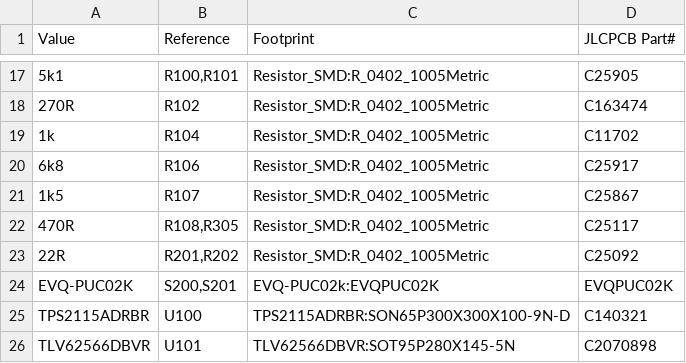
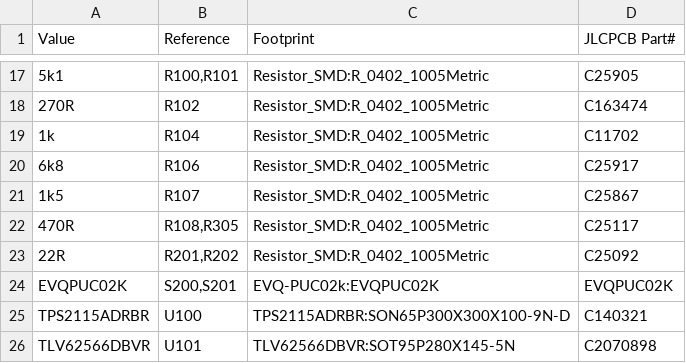
Before and after one commit to alexander-armitage/AURA-Hardware, a CSV file: MCU_AURA/Pick_n_Place/MCU_AURA.csv, drawn as a sheet; only a part is shown, gaps mark what is left out; the diff names each change by its address in the sheet, - before the commit and + after, or states it on an @@ line.

```diff
--- a/MCU_AURA/Pick_n_Place/MCU_AURA.csv
+++ b/MCU_AURA/Pick_n_Place/MCU_AURA.csv
-A24 (Value): EVQ-PUC02K
+A24 (Value): EVQPUC02K
```
Also changed, not shown: MCU_AURA/Pick_n_Place/MCU_AURA-top-pos.csv, 18 other files.
